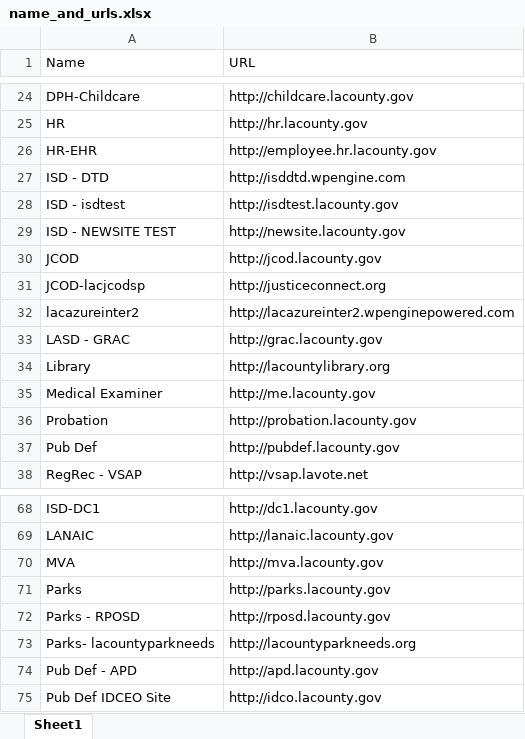
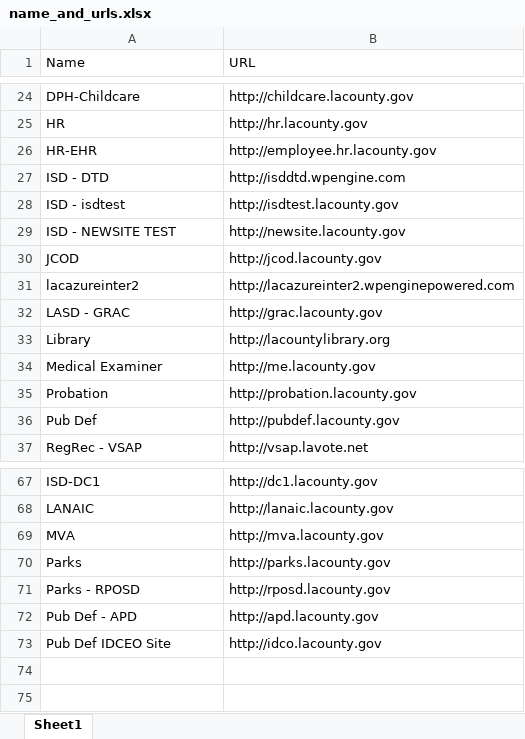
Before and after one commit to mbakerisd/website-status-checker, an Excel workbook: data/name_and_urls.xlsx, sheet Sheet1, drawn as a sheet; only a part is shown, gaps mark what is left out; values as stored, in another font and other column widths than the file's, no borders; the diff names each change by its address in the sheet, - before the commit and + after, or states it on an @@ line.

Commit message:
update for prod

```diff
--- a/data/name_and_urls.xlsx (sheet Sheet1)
+++ b/data/name_and_urls.xlsx (sheet Sheet1)
-row 31: JCOD-lacjcodsp | http://justiceconnect.org
-row 73: Parks- lacountyparkneeds | http://lacountyparkneeds.org
```
